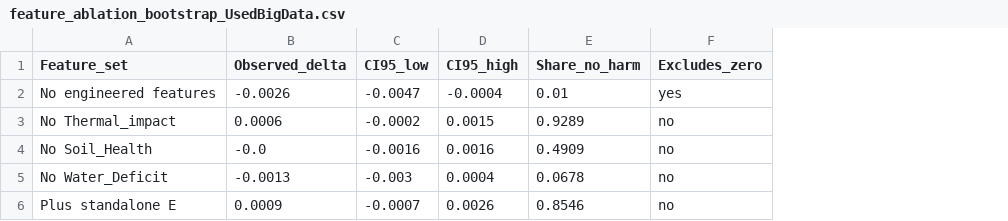
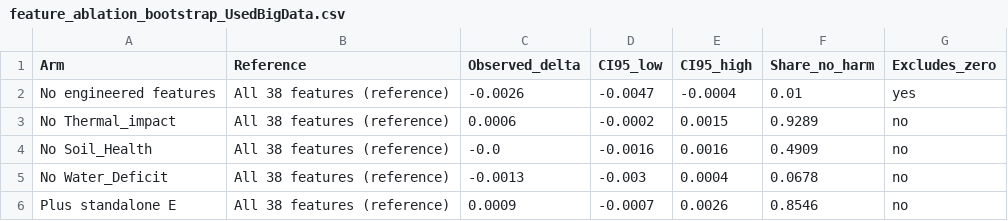
Before and after one commit to carlostasi/ML_project, a CSV file: results_notebook/feature_ablation_bootstrap_UsedBigData.csv, drawn as a sheet; the diff names each change by its address in the sheet, - before the commit and + after, or states it on an @@ line.

```diff
--- a/results_notebook/feature_ablation_bootstrap_UsedBigData.csv
+++ b/results_notebook/feature_ablation_bootstrap_UsedBigData.csv
+column B (Reference), rows 2-6: all All 38 features (reference)
-A1: Feature_set
+A1: Arm
```
Also changed, not shown: results_notebook/feature_ablation_bootstrap.csv, results_notebook/model_comparison_UsedBigData.csv, 47 other files.
